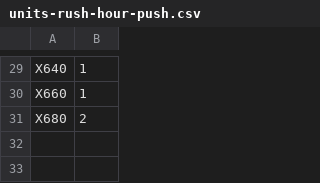
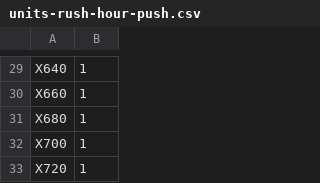
Before and after one commit to gwollman/commuter_rail_simulation, a CSV file: 2018-08-11/units-rush-hour-push.csv, drawn as a sheet; only a part is shown, gaps mark what is left out.

```diff
--- a/2018-08-11/units-rush-hour-push.csv
+++ b/2018-08-11/units-rush-hour-push.csv
@@ -30,2 +30,4 @@
 "X660",1
-"X680",2
+"X680",1
+"X700",1
+"X720",1
```
Also changed, not shown: 2018-08-11/90pct-rush-hour-push.csv, 2018-08-11/sched-rush-hour-push.csv, 1 other file.
